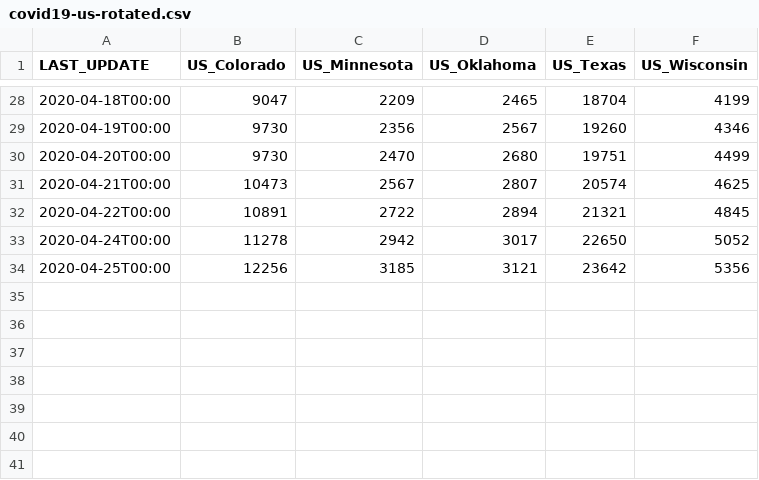
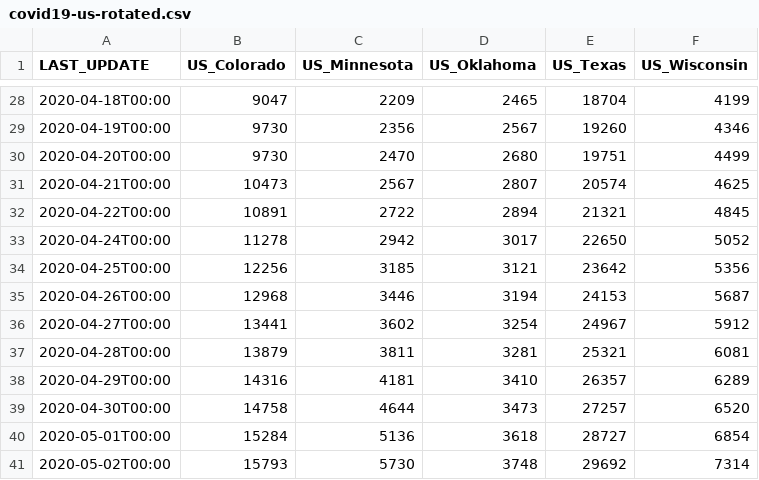
Before and after one commit to pavelfomin/COVID-19, a CSV file: aggregated/covid19-us-rotated.csv, drawn as a sheet; only a part is shown, gaps mark what is left out.

```diff
--- a/aggregated/covid19-us-rotated.csv
+++ b/aggregated/covid19-us-rotated.csv
@@ -34 +34,8 @@
 "2020-04-25T00:00","12256","3185","3121","23642","5356"
+"2020-04-26T00:00","12968","3446","3194","24153","5687"
+"2020-04-27T00:00","13441","3602","3254","24967","5912"
+"2020-04-28T00:00","13879","3811","3281","25321","6081"
+"2020-04-29T00:00","14316","4181","3410","26357","6289"
+"2020-04-30T00:00","14758","4644","3473","27257","6520"
+"2020-05-01T00:00","15284","5136","3618","28727","6854"
+"2020-05-02T00:00","15793","5730","3748","29692","7314"
```
Also changed, not shown: aggregated/covid19-us.csv, aggregated/covid19-world-rotated.csv, 5 other files.
